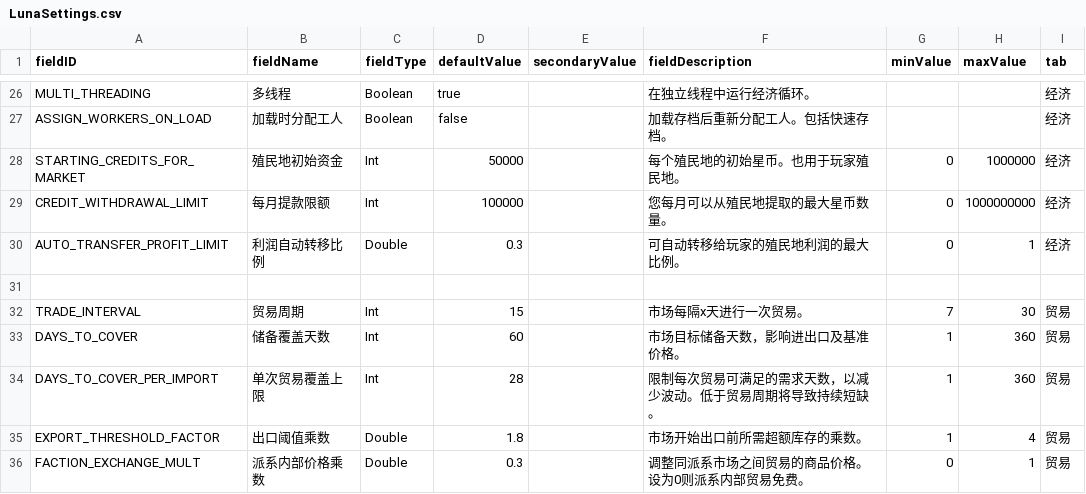
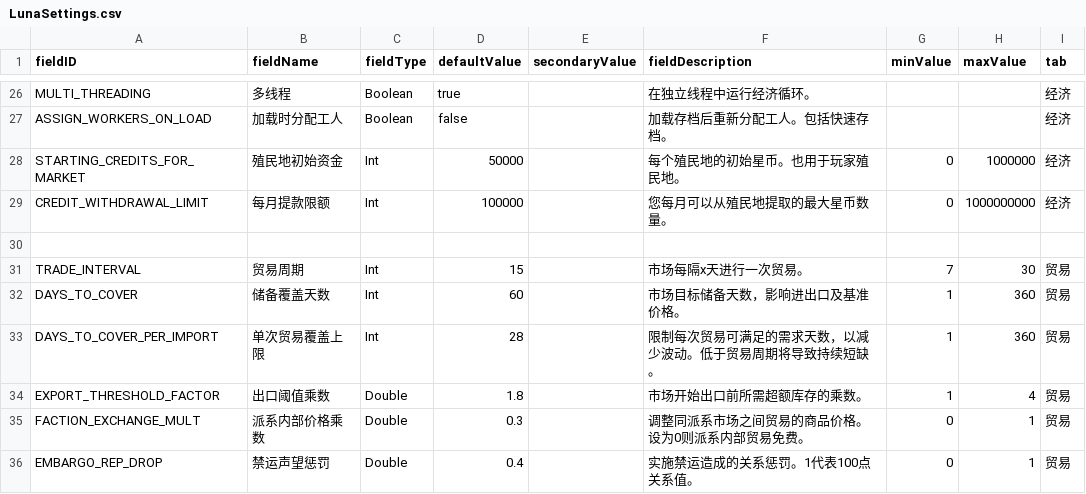
Before and after one commit to WolframSegler/LTV_Economy, a CSV file: localization/chinese/data/config/LunaSettings.csv, drawn as a sheet; only a part is shown, gaps mark what is left out; the shorter side is filled out with more unchanged rows.

Commit message:
updated chinese version.

```diff
--- a/localization/chinese/data/config/LunaSettings.csv
+++ b/localization/chinese/data/config/LunaSettings.csv
@@ -29,3 +29,2 @@ STARTING_CREDITS_FOR_MARKET,殖民地初始资金,Int,50000,,每个殖民地的
 CREDIT_WITHDRAWAL_LIMIT,每月提款限额,Int,100000,,您每月可以从殖民地提取的最大星币数量。,0,1000000000,经济
-AUTO_TRANSFER_PROFIT_LIMIT,利润自动转移比例,Double,0.3,,可自动转移给玩家的殖民地利润的最大比例。,0,1,经济
 ,,,,,,,,
```
Also changed, not shown: 1 other file.
